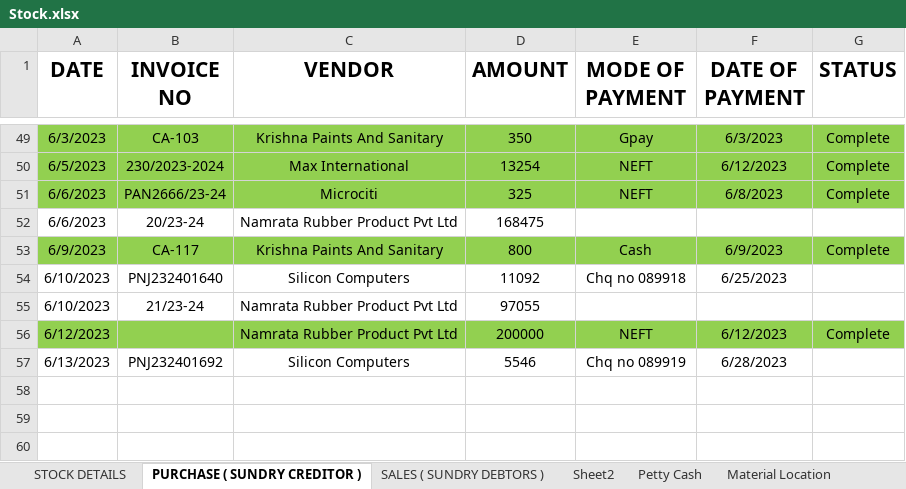
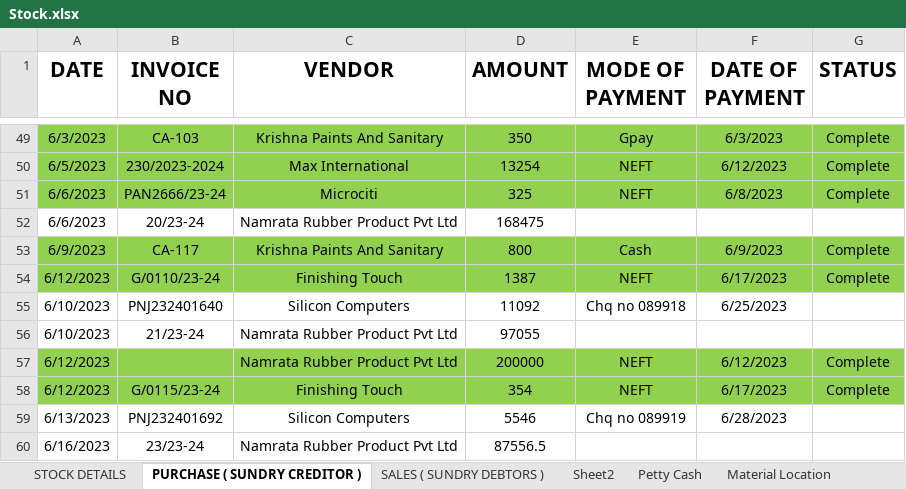
Before and after one commit to JPTechatronics/J-P-Techatronics-2023-2024, an Excel workbook: Stock.xlsx, sheet PURCHASE ( SUNDRY CREDITOR ), drawn as a sheet; only a part is shown, gaps mark what is left out; values as stored, in another font and other column widths than the file's, no borders; the diff names each change by its address in the sheet, - before the commit and + after, or states it on an @@ line.

```diff
--- a/Stock.xlsx (sheet PURCHASE ( SUNDRY CREDITOR ))
+++ b/Stock.xlsx (sheet PURCHASE ( SUNDRY CREDITOR ))
+row 54: 6/12/2023 | G/0110/23-24 | Finishing Touch | 1387 | NEFT | 6/17/2023 | Complete
+row 58: 6/12/2023 | G/0115/23-24 | Finishing Touch | 354 | NEFT | 6/17/2023 | Complete
+row 60: 6/16/2023 | 23/23-24 | Namrata Rubber Product Pvt Ltd | 87556.5
```
Also changed, not shown: sheet Petty Cash, sheet STOCK DETAILS, sheet SALES ( SUNDRY DEBTORS ), sheet Material Location, Attendance.xlsx, Outstandings.xlsx, 1 other file.
